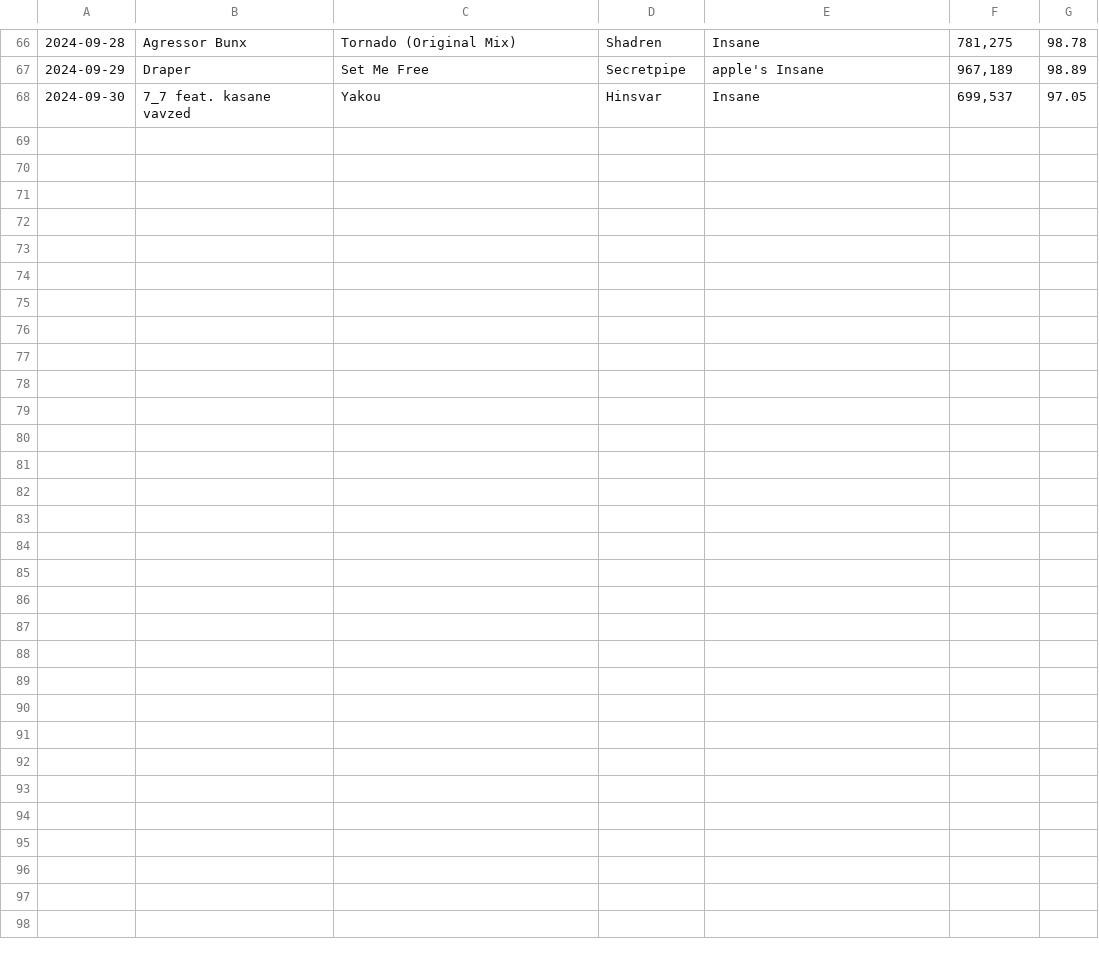
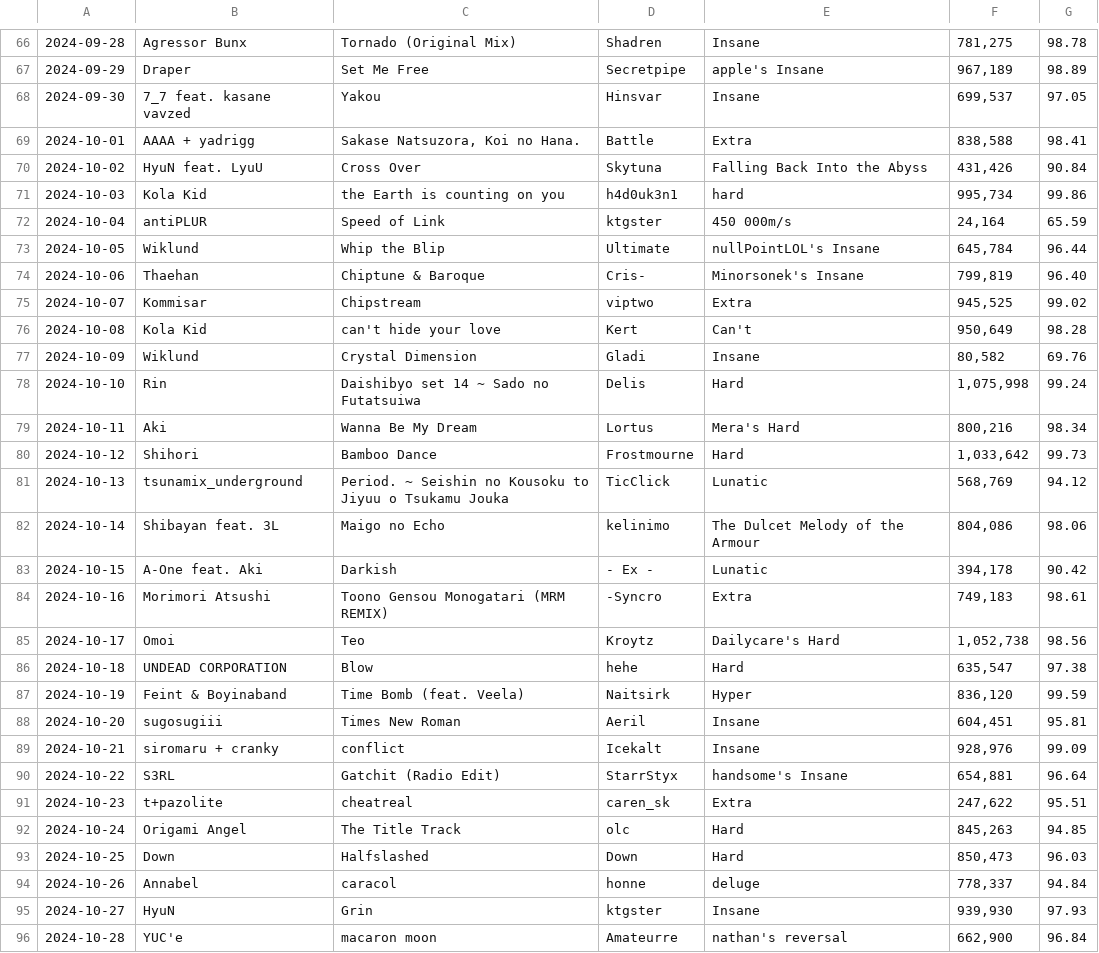
Before and after one commit to 424ever/424ever.github.io, a CSV file: data/osu-daily.csv, drawn as a sheet; only a part is shown, gaps mark what is left out.

Commit message:
daily challenges 2024-10-01 to 2024-d10d-28

```diff
--- a/data/osu-daily.csv
+++ b/data/osu-daily.csv
@@ -68 +68,29 @@
 2024-09-30;7_7 feat. kasane vavzed;Yakou;Hinsvar;Insane;699,537;97.05
+2024-10-01;AAAA + yadrigg;Sakase Natsuzora, Koi no Hana.;Battle;Extra;838,588;98.41
+2024-10-02;HyuN feat. LyuU;Cross Over;Skytuna;Falling Back Into the Abyss;431,426;90.84
+2024-10-03;Kola Kid;the Earth is counting on you;h4d0uk3n1;hard;995,734;99.86
+2024-10-04;antiPLUR;Speed of Link;ktgster;450 000m/s;24,164;65.59
+2024-10-05;Wiklund;Whip the Blip;Ultimate;nullPointLOL's Insane;645,784;96.44
+2024-10-06;Thaehan;Chiptune & Baroque;Cris-;Minorsonek's Insane;799,819;96.40
+2024-10-07;Kommisar;Chipstream;viptwo;Extra;945,525;99.02
+2024-10-08;Kola Kid;can't hide your love;Kert;Can't;950,649;98.28
+2024-10-09;Wiklund;Crystal Dimension;Gladi;Insane;80,582;69.76
+2024-10-10;Rin;Daishibyo set 14 ~ Sado no Futatsuiwa;Delis;Hard;1,075,998;99.24
+2024-10-11;Aki;Wanna Be My Dream;Lortus;Mera's Hard;800,216;98.34
+2024-10-12;Shihori;Bamboo Dance;Frostmourne;Hard;1,033,642;99.73
+2024-10-13;tsunamix_underground;Period. ~ Seishin no Kousoku to Jiyuu o Tsukamu Jouka;TicClick;Lunatic;568,769;94.12
+2024-10-14;Shibayan feat. 3L; Maigo no Echo;kelinimo;The Dulcet Melody of the Armour;804,086;98.06
+2024-10-15;A-One feat. Aki;Darkish;- Ex -;Lunatic;394,178;90.42
+2024-10-16; Morimori Atsushi;Toono Gensou Monogatari (MRM REMIX);-Syncro;Extra;749,183;98.61
+2024-10-17;Omoi;Teo;Kroytz;Dailycare's Hard;1,052,738;98.56
+2024-10-18;UNDEAD CORPORATION;Blow;hehe;Hard;635,547;97.38
+2024-10-19;Feint & Boyinaband;Time Bomb (feat. Veela);Naitsirk;Hyper;836,120;99.59
+2024-10-20;sugosugiii;Times New Roman;Aeril;Insane;604,451;95.81
+2024-10-21;siromaru + cranky;conflict;Icekalt;Insane;928,976;99.09
+2024-10-22;S3RL;Gatchit (Radio Edit);StarrStyx;handsome's Insane;654,881;96.64
+2024-10-23;t+pazolite;cheatreal;caren_sk;Extra;247,622;95.51
+2024-10-24;Origami Angel;The Title Track;olc;Hard;845,263;94.85
+2024-10-25;Down;Halfslashed;Down;Hard;850,473;96.03
+2024-10-26;Annabel;caracol;honne;deluge;778,337;94.84
+2024-10-27;HyuN;Grin;ktgster;Insane;939,930;97.93
+2024-10-28;YUC'e;macaron moon;Amateurre;nathan's reversal;662,900;96.84
```
